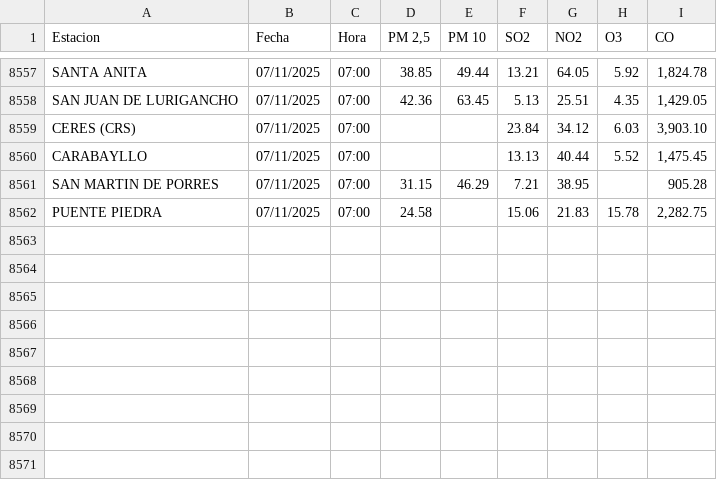
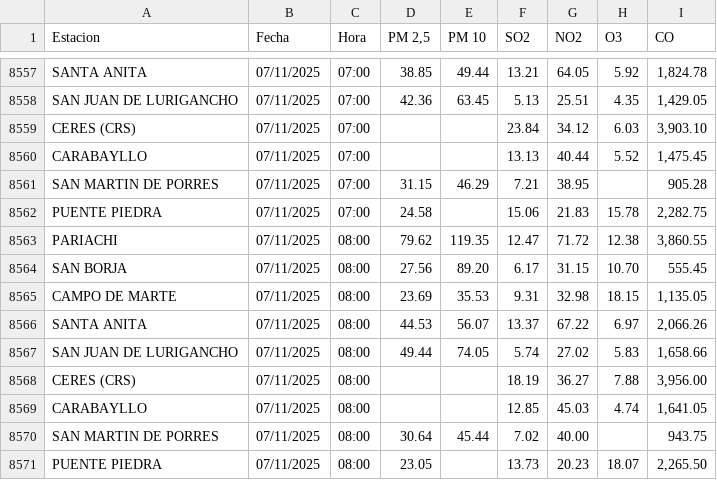
Before and after one commit to erickborja26/Analitica-de-Datos, a CSV file: PC1/senamhi_detalle.csv, drawn as a sheet; only a part is shown, gaps mark what is left out.

```diff
--- a/PC1/senamhi_detalle.csv
+++ b/PC1/senamhi_detalle.csv
@@ -8562 +8562,10 @@ SAN MARTIN DE PORRES,07/11/2025,07:00,31.15,46.29,7.21,38.95,,905.28
 PUENTE PIEDRA,07/11/2025,07:00,24.58,,15.06,21.83,15.78,"2,282.75"
+PARIACHI,07/11/2025,08:00,79.62,119.35,12.47,71.72,12.38,"3,860.55"
+SAN BORJA,07/11/2025,08:00,27.56,89.20,6.17,31.15,10.70,555.45
+CAMPO DE MARTE,07/11/2025,08:00,23.69,35.53,9.31,32.98,18.15,"1,135.05"
+SANTA ANITA,07/11/2025,08:00,44.53,56.07,13.37,67.22,6.97,"2,066.26"
+SAN JUAN DE LURIGANCHO,07/11/2025,08:00,49.44,74.05,5.74,27.02,5.83,"1,658.66"
+CERES (CRS),07/11/2025,08:00,,,18.19,36.27,7.88,"3,956.00"
+CARABAYLLO,07/11/2025,08:00,,,12.85,45.03,4.74,"1,641.05"
+SAN MARTIN DE PORRES,07/11/2025,08:00,30.64,45.44,7.02,40.00,,943.75
+PUENTE PIEDRA,07/11/2025,08:00,23.05,,13.73,20.23,18.07,"2,265.50"
```
